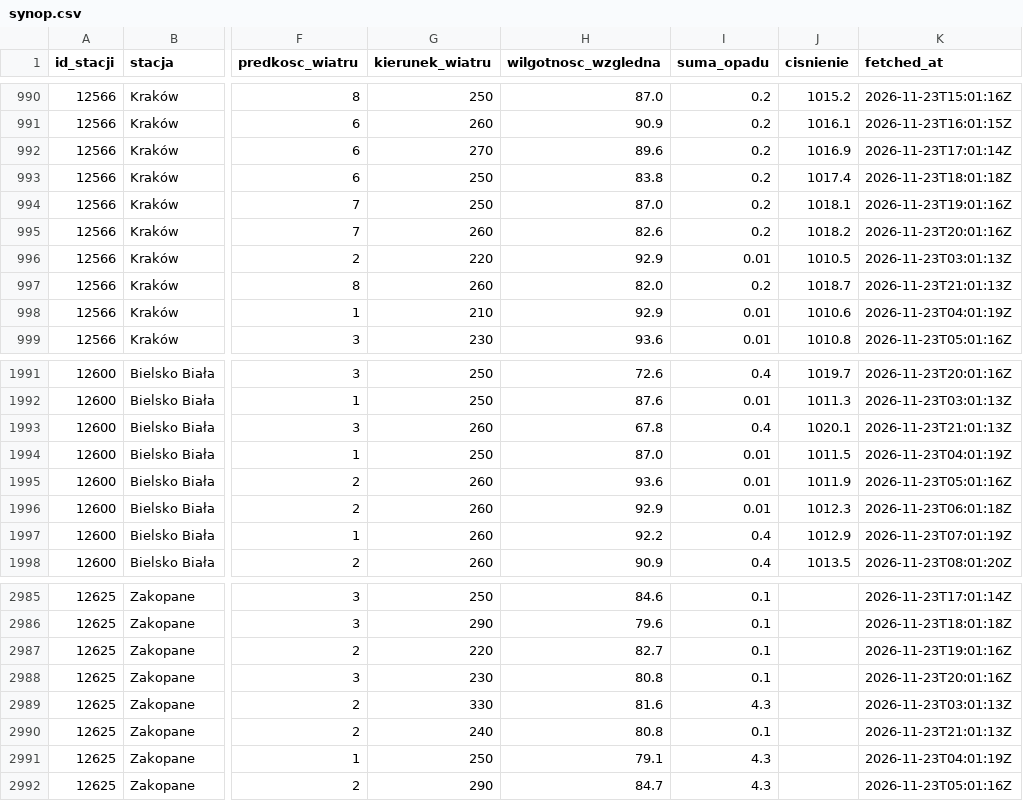
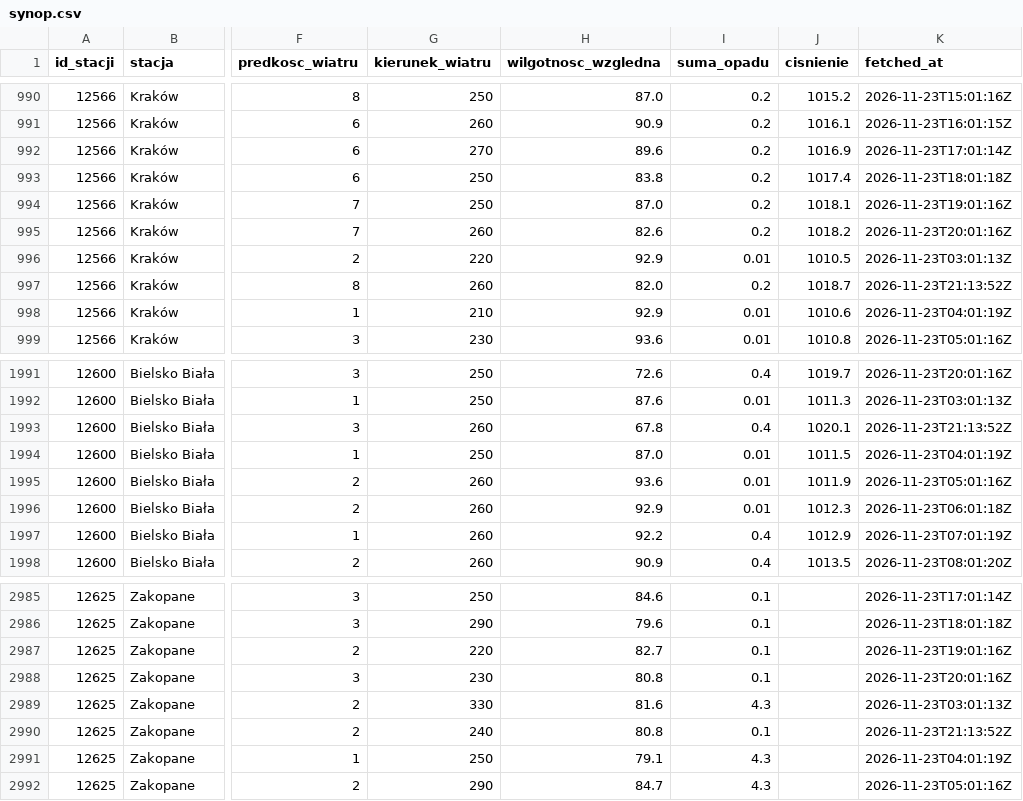
Before and after one commit to Przemsonn05/RiverSense, a CSV file: data/live/synop.csv, drawn as a sheet; only a part is shown, gaps mark what is left out; the diff names each change by its address in the sheet, - before the commit and + after, or states it on an @@ line.

Commit message:
dane live 2026-11-23 21:14

```diff
--- a/data/live/synop.csv
+++ b/data/live/synop.csv
-K997 (fetched_at): 2026-11-23T21:01:13Z
+K997 (fetched_at): 2026-11-23T21:13:52Z
-K1993 (fetched_at): 2026-11-23T21:01:13Z
+K1993 (fetched_at): 2026-11-23T21:13:52Z
-K2990 (fetched_at): 2026-11-23T21:01:13Z
+K2990 (fetched_at): 2026-11-23T21:13:52Z
```
Also changed, not shown: 2 other files.
